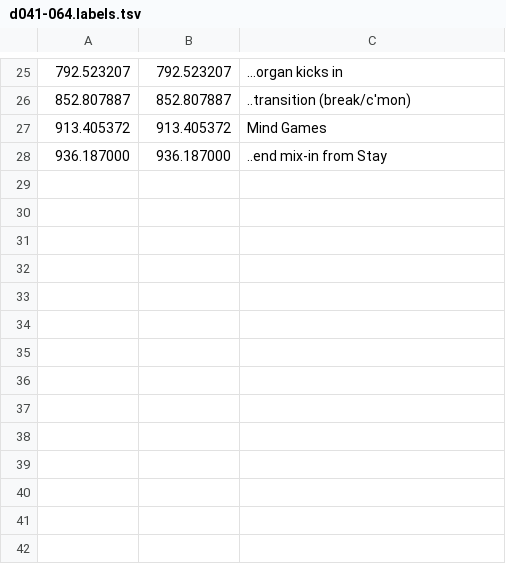
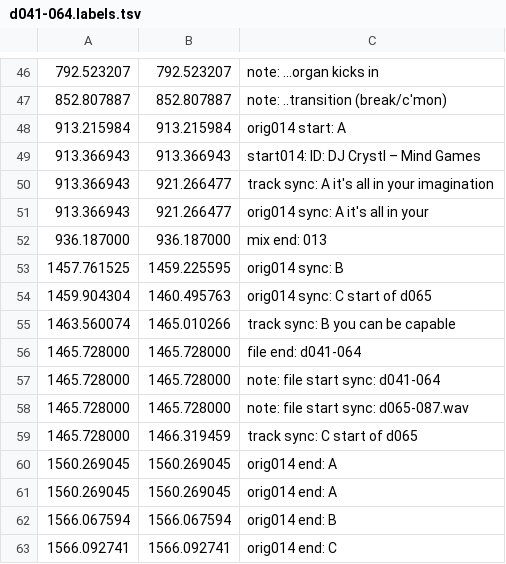
Before and after one commit to trjh/netradio_DNB_analysis, a TSV file: labels/d041-064.labels.tsv, drawn as a sheet; only a part is shown, gaps mark what is left out; the diff covers the shown part only.

Commit message:
fix filenames, start d065-087

```diff
--- a/labels/d041-064.labels.tsv
+++ b/labels/d041-064.labels.tsv
@@ -25,4 +46,18 @@
-792.523207	792.523207	...organ kicks in
-852.807887	852.807887	..transition (break/c'mon)
-913.405372	913.405372	Mind Games
-936.187000	936.187000	..end mix-in from Stay
+792.523207	792.523207	note: ...organ kicks in
+852.807887	852.807887	note: ..transition (break/c'mon)
+913.215984	913.215984	orig014 start: A
+913.366943	913.366943	start014: ID: DJ Crystl – Mind Games
+913.366943	921.266477	track sync: A it's all in your imagination
+913.366943	921.266477	orig014 sync: A it's all in your
+936.187000	936.187000	mix end: 013
+1457.761525	1459.225595	orig014 sync: B
+1459.904304	1460.495763	orig014 sync: C start of d065
+1463.560074	1465.010266	track sync: B you can be capable
+1465.728000	1465.728000	file end: d041-064
+1465.728000	1465.728000	note: file start sync: d041-064
+1465.728000	1465.728000	note: file start sync: d065-087.wav
+1465.728000	1466.319459	track sync: C start of d065
+1560.269045	1560.269045	orig014 end: A
+1560.269045	1560.269045	orig014 end: A
+1566.067594	1566.067594	orig014 end: B
+1566.092741	1566.092741	orig014 end: C
```
Also changed, not shown: 32 added rows, 11 removed rows and 2 edited cells elsewhere in this file.
